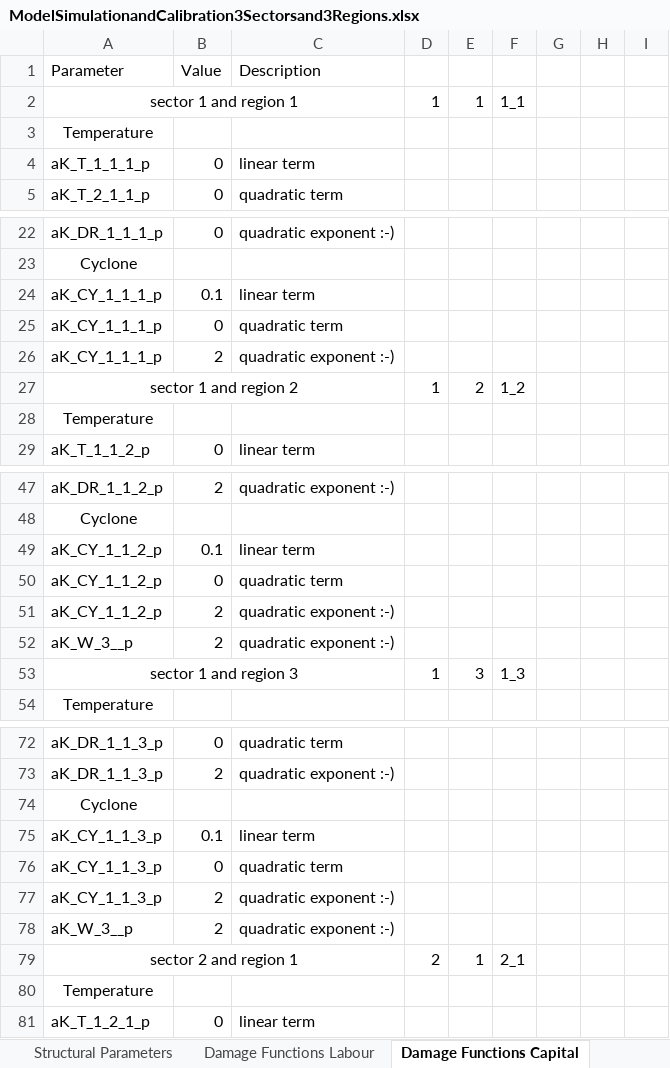
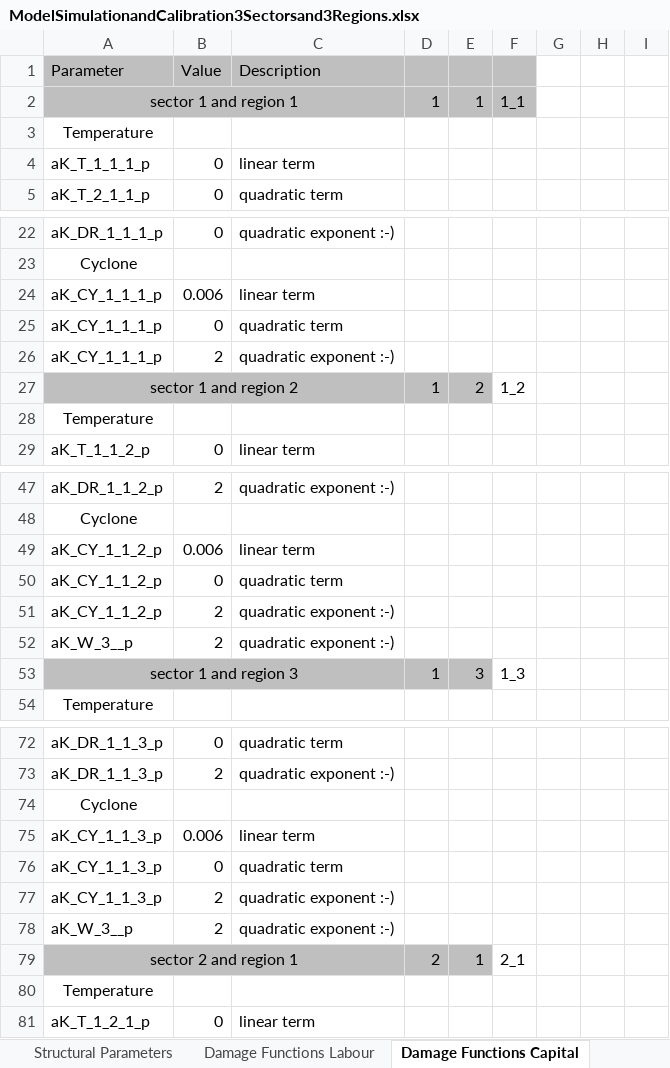
Before and after one commit to schultkr/DGE-CRED, an Excel workbook: DGE_CRED_Model/ExcelFiles/ModelSimulationandCalibration3Sectorsand3Regions.xlsx, sheet Damage Functions Capital, drawn as a sheet; only a part is shown, gaps mark what is left out; values as stored, in another font and other column widths than the file's, no borders; the diff covers the shown part only; the diff names each change by its address in the sheet, - before the commit and + after, or states it on an @@ line.

```diff
--- a/DGE_CRED_Model/ExcelFiles/ModelSimulationandCalibration3Sectorsand3Regions.xlsx (sheet Damage Functions Capital)
+++ b/DGE_CRED_Model/ExcelFiles/ModelSimulationandCalibration3Sectorsand3Regions.xlsx (sheet Damage Functions Capital)
-A1:F2 fill: none
+A1:F2 fill: #BFBFBF
-B24 (Value): 0.1
+B24 (Value): 0.006
-A27:E27 fill: none
+A27:E27 fill: #BFBFBF
-B49 (Value): 0.1
+B49 (Value): 0.006
-A53:E53 fill: none
+A53:E53 fill: #BFBFBF
-B75 (Value): 0.1
+B75 (Value): 0.006
-A79:E79 fill: none
+A79:E79 fill: #BFBFBF
```
Also changed, not shown: 6 edited cells, cell formats and merged cells elsewhere in this sheet, sheet Extremes, sheet Data, sheet Start, sheet Terminal, sheet Damage Functions Labour, sheet Dynamics, 5 more sheets, other sheet tabs, formulas that keep their value, charts or pictures, DGE_CRED_Model/ExcelFiles/ModelSimulationandCalibration9Sectorsand6Regions.xlsx, 34 other files.
